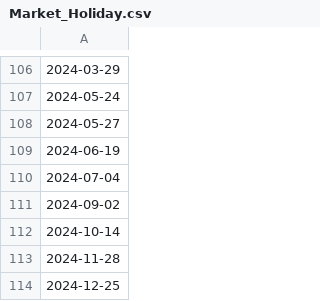
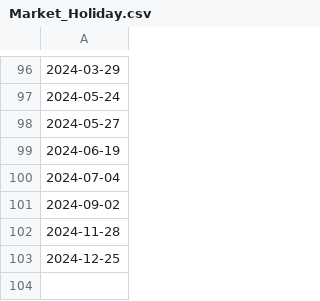
Before and after one commit to jimmmmmmmmmmmy/Econ_Releases, a CSV file: Market_Holiday.csv, drawn as a sheet; only a part is shown, gaps mark what is left out; the diff covers the shown part only; the diff names each change by its address in the sheet, - before the commit and + after, or states it on an @@ line.

```diff
--- a/Market_Holiday.csv
+++ b/Market_Holiday.csv
-row 112: 2024-10-14
```
Also changed, not shown: 10 removed rows elsewhere in this file.
